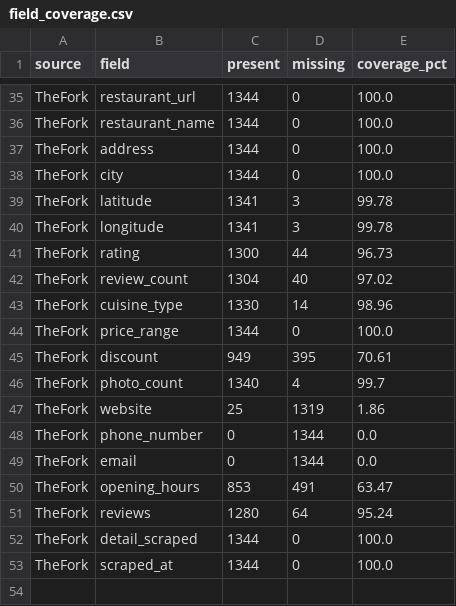
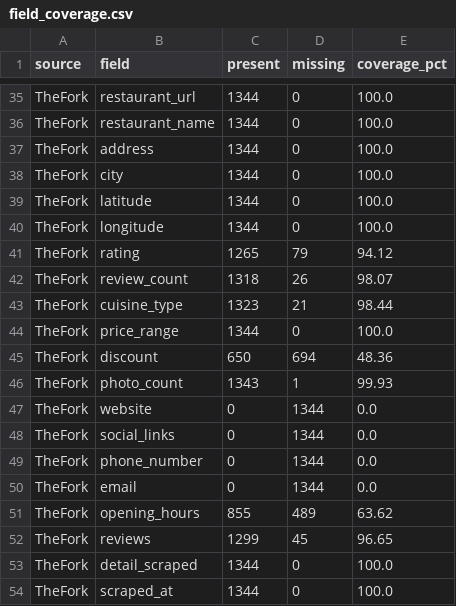
Before and after one commit to Laimon99/data-management-project, a CSV file: data/quality/field_coverage.csv, drawn as a sheet; only a part is shown, gaps mark what is left out.

Commit message:
fix: refresh quality report inputs for current TheFork dataset
  📊 Use the final TheFork enriched output for quality profiling and include social_links coverage so generated report metrics match the current raw data. Update report-generation docs with PDF build commands and LaTeX prerequisites for macOS and Windows.

```diff
--- a/data/quality/field_coverage.csv
+++ b/data/quality/field_coverage.csv
@@ -38,15 +38,16 @@ TheFork,address,1344,0,100.0
 TheFork,city,1344,0,100.0
-TheFork,latitude,1341,3,99.78
-TheFork,longitude,1341,3,99.78
-TheFork,rating,1300,44,96.73
-TheFork,review_count,1304,40,97.02
-TheFork,cuisine_type,1330,14,98.96
+TheFork,latitude,1344,0,100.0
+TheFork,longitude,1344,0,100.0
+TheFork,rating,1265,79,94.12
+TheFork,review_count,1318,26,98.07
+TheFork,cuisine_type,1323,21,98.44
 TheFork,price_range,1344,0,100.0
-TheFork,discount,949,395,70.61
-TheFork,photo_count,1340,4,99.7
-TheFork,website,25,1319,1.86
+TheFork,discount,650,694,48.36
+TheFork,photo_count,1343,1,99.93
+TheFork,website,0,1344,0.0
+TheFork,social_links,0,1344,0.0
 TheFork,phone_number,0,1344,0.0
 TheFork,email,0,1344,0.0
-TheFork,opening_hours,853,491,63.47
-TheFork,reviews,1280,64,95.24
+TheFork,opening_hours,855,489,63.62
+TheFork,reviews,1299,45,96.65
 TheFork,detail_scraped,1344,0,100.0
```
Also changed, not shown: data/quality/source_quality_scores.csv, 25 other files.
